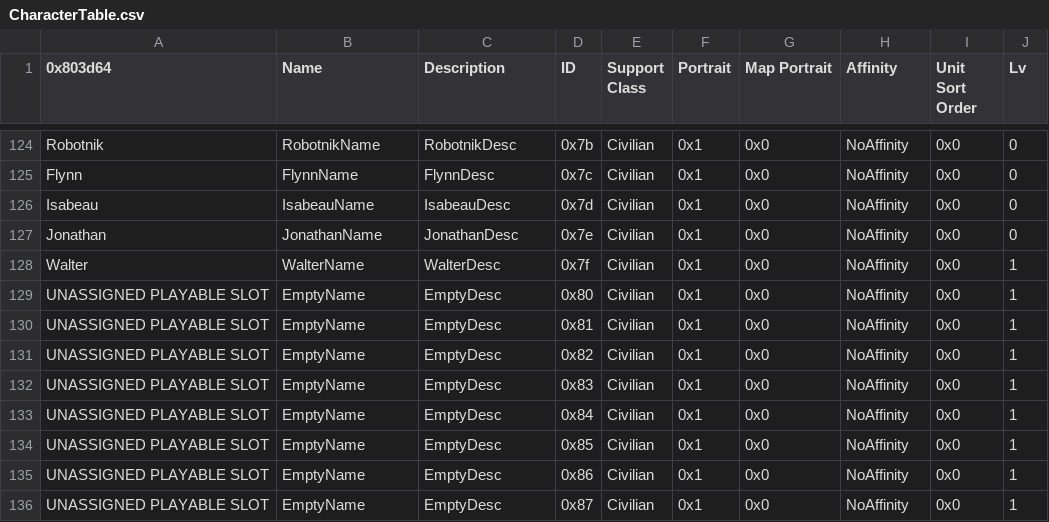
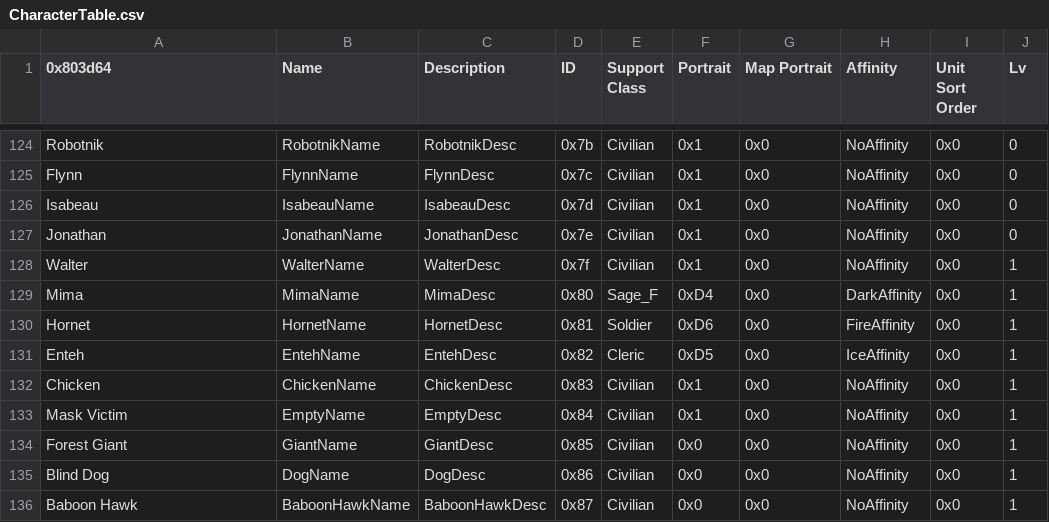
Before and after one commit to Darrman/WarOfLovers, a CSV file: Tables/NightmareModules/CharactersClasses/CharacterTable.csv, drawn as a sheet; only a part is shown, gaps mark what is left out; the diff covers the shown part only; the diff names each change by its address in the sheet, - before the commit and + after, or states it on an @@ line.

```diff
--- a/Tables/NightmareModules/CharactersClasses/CharacterTable.csv
+++ b/Tables/NightmareModules/CharactersClasses/CharacterTable.csv
-A129 (0x803d64): UNASSIGNED PLAYABLE SLOT
+A129 (0x803d64): Mima
-B129 (Name): EmptyName
+B129 (Name): MimaName
-C129 (Description): EmptyDesc
+C129 (Description): MimaDesc
-E129 (Support Class): Civilian
+E129 (Support Class): Sage_F
-F129 (Portrait): 0x1
+F129 (Portrait): 0xD4
-H129 (Affinity): NoAffinity
+H129 (Affinity): DarkAffinity
-A130 (0x803d64): UNASSIGNED PLAYABLE SLOT
+A130 (0x803d64): Hornet
-B130 (Name): EmptyName
+B130 (Name): HornetName
-C130 (Description): EmptyDesc
+C130 (Description): HornetDesc
-E130 (Support Class): Civilian
+E130 (Support Class): Soldier
-F130 (Portrait): 0x1
+F130 (Portrait): 0xD6
-H130 (Affinity): NoAffinity
+H130 (Affinity): FireAffinity
-A131 (0x803d64): UNASSIGNED PLAYABLE SLOT
+A131 (0x803d64): Enteh
-B131 (Name): EmptyName
+B131 (Name): EntehName
-C131 (Description): EmptyDesc
+C131 (Description): EntehDesc
-E131 (Support Class): Civilian
+E131 (Support Class): Cleric
-F131 (Portrait): 0x1
+F131 (Portrait): 0xD5
-H131 (Affinity): NoAffinity
+H131 (Affinity): IceAffinity
-A132 (0x803d64): UNASSIGNED PLAYABLE SLOT
+A132 (0x803d64): Chicken
-B132 (Name): EmptyName
+B132 (Name): ChickenName
-C132 (Description): EmptyDesc
+C132 (Description): ChickenDesc
-A133 (0x803d64): UNASSIGNED PLAYABLE SLOT
+A133 (0x803d64): Mask Victim
-A134 (0x803d64): UNASSIGNED PLAYABLE SLOT
+A134 (0x803d64): Forest Giant
-B134 (Name): EmptyName
+B134 (Name): GiantName
-C134 (Description): EmptyDesc
+C134 (Description): GiantDesc
-F134:F136 (Portrait): 0x1
+F134:F136 (Portrait): 0x0
-A135 (0x803d64): UNASSIGNED PLAYABLE SLOT
+A135 (0x803d64): Blind Dog
-B135 (Name): EmptyName
+B135 (Name): DogName
-C135 (Description): EmptyDesc
+C135 (Description): DogDesc
-A136 (0x803d64): UNASSIGNED PLAYABLE SLOT
+A136 (0x803d64): Baboon Hawk
-B136 (Name): EmptyName
+B136 (Name): BaboonHawkName
-C136 (Description): EmptyDesc
+C136 (Description): BaboonHawkDesc
```
Also changed, not shown: 15 edited cells elsewhere in this file, Tables/NightmareModules/Items/ItemTable.csv, 5 other files.
